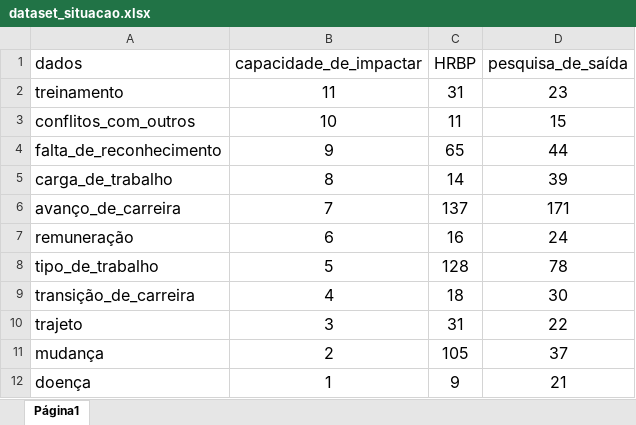
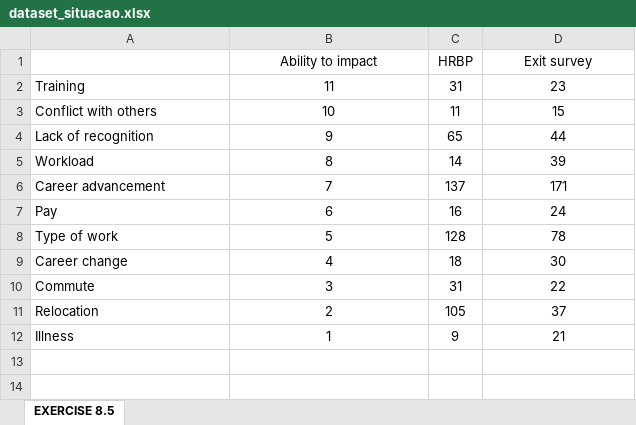
Before and after one commit to henrique-esilva/projeto_individual_M5, an Excel workbook: dataset_situacao.xlsx, sheet EXERCISE 8.5, drawn as a sheet; values as stored, in another font and other column widths than the file's, no borders; charts and pictures not drawn; removed rows and columns are numbered as before the commit, all else as after; the diff names each change by its address in the sheet, - before the commit and + after, or states it on an @@ line.

```diff
--- a/dataset_situacao.xlsx (sheet EXERCISE 8.5)
+++ b/dataset_situacao.xlsx (sheet EXERCISE 8.5)
-sheet tab: Página1
+sheet tab: EXERCISE 8.5
-row 1: dados | capacidade_de_impactar | HRBP | pesquisa_de_saída
+row 1:  | Ability to impact | HRBP | Exit survey
-A2: treinamento
+A2: Training
@@ A2:D12 text size: smaller @@
-A3: conflitos_com_outros
+A3: Conflict with others
-A4: falta_de_reconhecimento
+A4: Lack of recognition
-A5: carga_de_trabalho
+A5: Workload
-A6: avanço_de_carreira
+A6: Career advancement
-A7: remuneração
+A7: Pay
-A8: tipo_de_trabalho
+A8: Type of work
-A9: transição_de_carreira
+A9: Career change
-A10: trajeto
+A10: Commute
-A11: mudança
+A11: Relocation
-A12: doença
+A12: Illness
```
Also changed, not shown: 1 other file.
